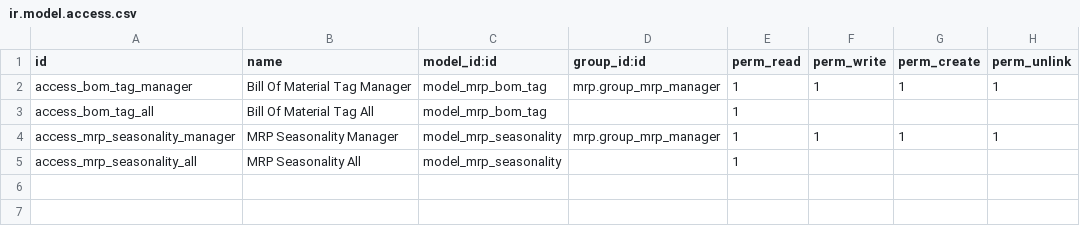
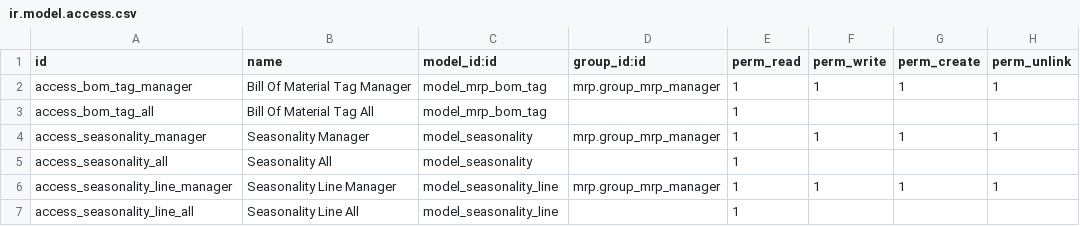
Before and after one commit to grap/grap-odoo-custom, a CSV file: grap_mrp_food/security/ir.model.access.csv, drawn as a sheet.

Commit message:
WIP - Handling Seasonality with Date in Product and BoM

```diff
--- a/grap_mrp_food/security/ir.model.access.csv
+++ b/grap_mrp_food/security/ir.model.access.csv
@@ -3,3 +3,5 @@ access_bom_tag_manager,Bill Of Material Tag Manager,model_mrp_bom_tag,mrp.group_
 access_bom_tag_all,Bill Of Material Tag All,model_mrp_bom_tag,,1,,,
-access_mrp_seasonality_manager,MRP Seasonality Manager,model_mrp_seasonality,mrp.group_mrp_manager,1,1,1,1
-access_mrp_seasonality_all,MRP Seasonality All,model_mrp_seasonality,,1,,,
+access_seasonality_manager,Seasonality Manager,model_seasonality,mrp.group_mrp_manager,1,1,1,1
+access_seasonality_all,Seasonality All,model_seasonality,,1,,,
+access_seasonality_line_manager,Seasonality Line Manager,model_seasonality_line,mrp.group_mrp_manager,1,1,1,1
+access_seasonality_line_all,Seasonality Line All,model_seasonality_line,,1,,,
```
Also changed, not shown: 13 other files.
